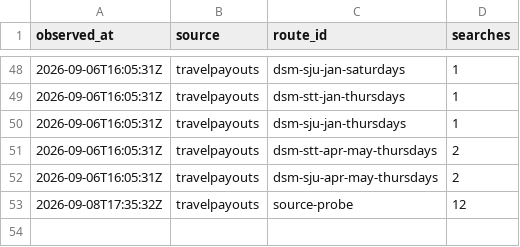
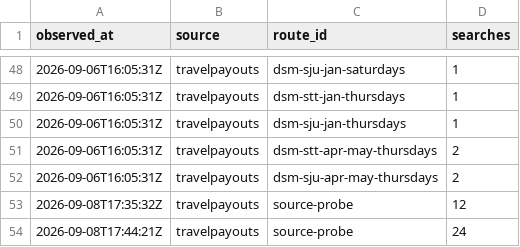
Before and after one commit to AndrewFoudree/flight-tracker, a CSV file: data/usage.csv, drawn as a sheet; only a part is shown, gaps mark what is left out; the diff names each change by its address in the sheet, - before the commit and + after, or states it on an @@ line.

Commit message:
travelpayouts probe: 2026-09-08

```diff
--- a/data/usage.csv
+++ b/data/usage.csv
+row 54: 2026-09-08T17:44:21Z | travelpayouts | source-probe | 24
```
Also changed, not shown: 1 other file.
